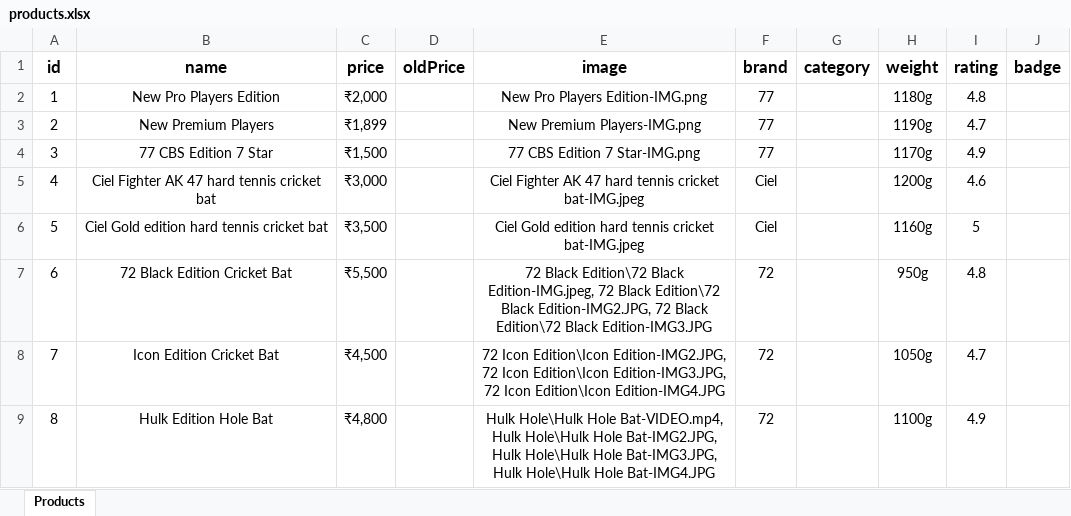
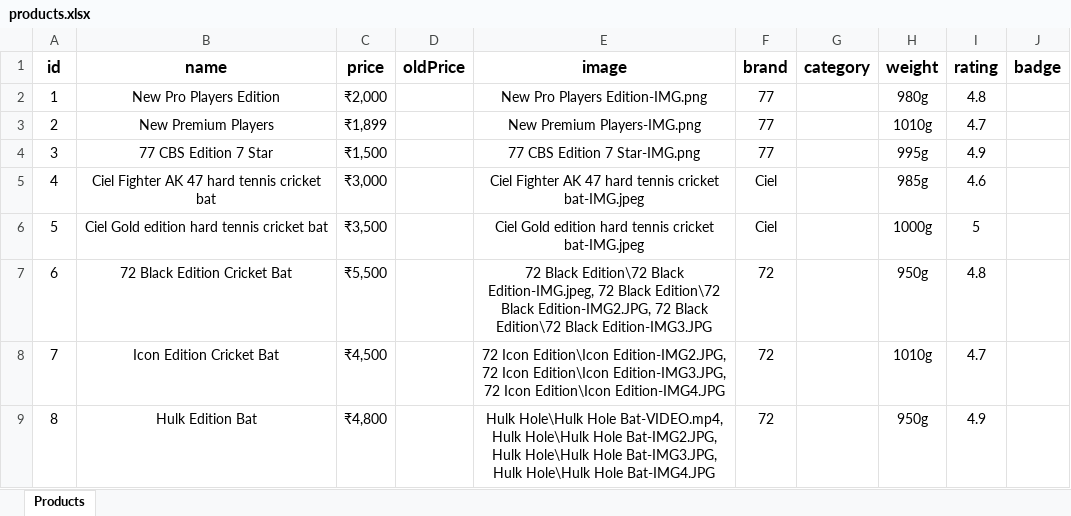
Before and after one commit to Priyank123p/Cricket-Website, an Excel workbook: src/products.xlsx, sheet Products, drawn as a sheet; values as stored, in another font and other column widths than the file's, no borders; the diff names each change by its address in the sheet, - before the commit and + after, or states it on an @@ line.

```diff
--- a/src/products.xlsx (sheet Products)
+++ b/src/products.xlsx (sheet Products)
-H2 (weight): 1180g
+H2 (weight): 980g
-H3 (weight): 1190g
+H3 (weight): 1010g
-H4 (weight): 1170g
+H4 (weight): 995g
-H5 (weight): 1200g
+H5 (weight): 985g
-H6 (weight): 1160g
+H6 (weight): 1000g
-H8 (weight): 1050g
+H8 (weight): 1010g
-B9 (name): Hulk Edition Hole Bat
+B9 (name): Hulk Edition Bat
-H9 (weight): 1100g
+H9 (weight): 950g
```
Also changed, not shown: 14 other files.
